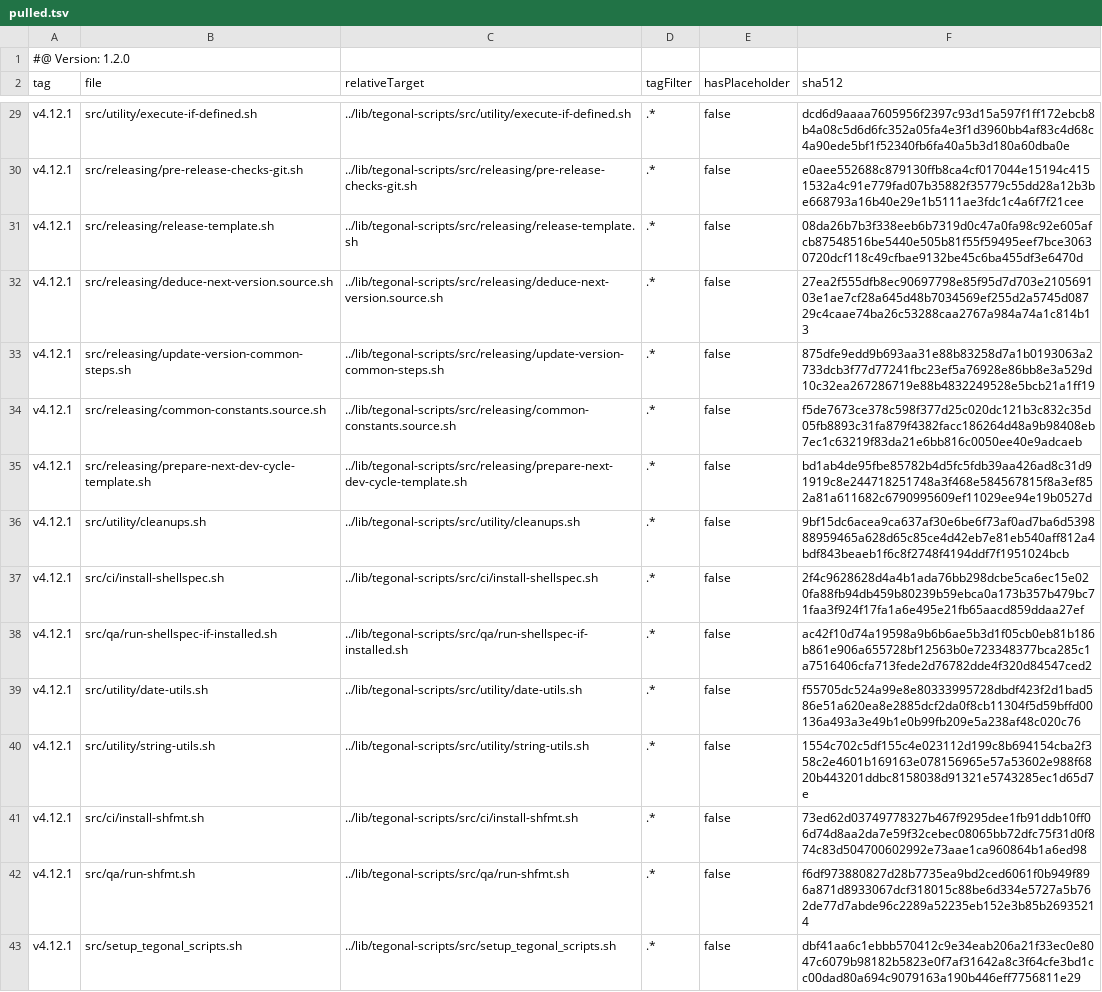
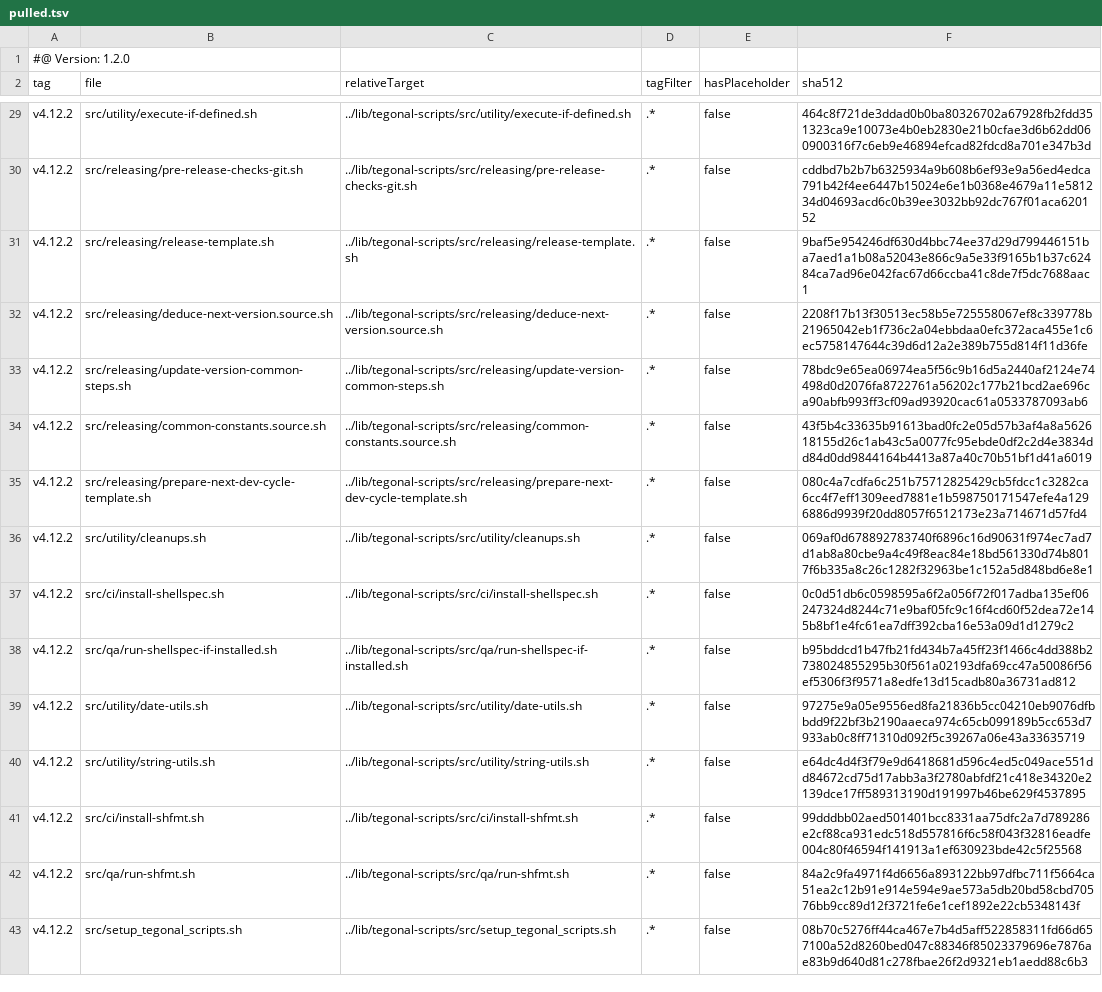
Before and after one commit to tegonal/gt, a TSV file: .gt/remotes/tegonal-scripts/pulled.tsv, drawn as a sheet; only a part is shown, gaps mark what is left out; the diff covers the shown part only; the diff names each change by its address in the sheet, - before the commit and + after, or states it on an @@ line.

```diff
--- a/.gt/remotes/tegonal-scripts/pulled.tsv
+++ b/.gt/remotes/tegonal-scripts/pulled.tsv
-A29:A43 (tag): v4.12.1
+A29:A43 (tag): v4.12.2
-F29 (sha512): dcd6d9aaaa7605956f2397c93d15a597f1ff172ebcb8b4a08c5d6d6fc352a05fa4e3f1d3960bb4af83c4d68c4a90ede5bf1f52340fb6fa40a5b3d180a60dba0e
+F29 (sha512): 464c8f721de3ddad0b0ba80326702a67928fb2fdd351323ca9e10073e4b0eb2830e21b0cfae3d6b62dd060900316f7c6eb9e46894efcad82fdcd8a701e347b3d
-F30 (sha512): e0aee552688c879130ffb8ca4cf017044e15194c4151532a4c91e779fad07b35882f35779c55dd28a12b3be668793a16b40e29e1b5111ae3fdc1c4a6f7f21cee
+F30 (sha512): cddbd7b2b7b6325934a9b608b6ef93e9a56ed4edca791b42f4ee6447b15024e6e1b0368e4679a11e581234d04693acd6c0b39ee3032bb92dc767f01aca620152
-F31 (sha512): 08da26b7b3f338eeb6b7319d0c47a0fa98c92e605afcb87548516be5440e505b81f55f59495eef7bce30630720dcf118c49cfbae9132be45c6ba455df3e6470d
+F31 (sha512): 9baf5e954246df630d4bbc74ee37d29d799446151ba7aed1a1b08a52043e866c9a5e33f9165b1b37c62484ca7ad96e042fac67d66ccba41c8de7f5dc7688aac1
-F32 (sha512): 27ea2f555dfb8ec90697798e85f95d7d703e210569103e1ae7cf28a645d48b7034569ef255d2a5745d08729c4caae74ba26c53288caa2767a984a74a1c814b13
+F32 (sha512): 2208f17b13f30513ec58b5e725558067ef8c339778b21965042eb1f736c2a04ebbdaa0efc372aca455e1c6ec5758147644c39d6d12a2e389b755d814f11d36fe
-F33 (sha512): 875dfe9edd9b693aa31e88b83258d7a1b0193063a2733dcb3f77d77241fbc23ef5a76928e86bb8e3a529d10c32ea267286719e88b4832249528e5bcb21a1ff19
+F33 (sha512): 78bdc9e65ea06974ea5f56c9b16d5a2440af2124e74498d0d2076fa8722761a56202c177b21bcd2ae696ca90abfb993ff3cf09ad93920cac61a0533787093ab6
-F34 (sha512): f5de7673ce378c598f377d25c020dc121b3c832c35d05fb8893c31fa879f4382facc186264d48a9b98408eb7ec1c63219f83da21e6bb816c0050ee40e9adcaeb
+F34 (sha512): 43f5b4c33635b91613bad0fc2e05d57b3af4a8a562618155d26c1ab43c5a0077fc95ebde0df2c2d4e3834dd84d0dd9844164b4413a87a40c70b51bf1d41a6019
-F35 (sha512): bd1ab4de95fbe85782b4d5fc5fdb39aa426ad8c31d91919c8e244718251748a3f468e584567815f8a3ef852a81a611682c6790995609ef11029ee94e19b0527d
+F35 (sha512): 080c4a7cdfa6c251b75712825429cb5fdcc1c3282ca6cc4f7eff1309eed7881e1b598750171547efe4a1296886d9939f20dd8057f6512173e23a714671d57fd4
-F36 (sha512): 9bf15dc6acea9ca637af30e6be6f73af0ad7ba6d539888959465a628d65c85ce4d42eb7e81eb540aff812a4bdf843beaeb1f6c8f2748f4194ddf7f1951024bcb
+F36 (sha512): 069af0d678892783740f6896c16d90631f974ec7ad7d1ab8a80cbe9a4c49f8eac84e18bd561330d74b8017f6b335a8c26c1282f32963be1c152a5d848bd6e8e1
-F37 (sha512): 2f4c9628628d4a4b1ada76bb298dcbe5ca6ec15e020fa88fb94db459b80239b59ebca0a173b357b479bc71faa3f924f17fa1a6e495e21fb65aacd859ddaa27ef
+F37 (sha512): 0c0d51db6c0598595a6f2a056f72f017adba135ef06247324d8244c71e9baf05fc9c16f4cd60f52dea72e145b8bf1e4fc61ea7dff392cba16e53a09d1d1279c2
-F38 (sha512): ac42f10d74a19598a9b6b6ae5b3d1f05cb0eb81b186b861e906a655728bf12563b0e723348377bca285c1a7516406cfa713fede2d76782dde4f320d84547ced2
+F38 (sha512): b95bddcd1b47fb21fd434b7a45ff23f1466c4dd388b2738024855295b30f561a02193dfa69cc47a50086f56ef5306f3f9571a8edfe13d15cadb80a36731ad812
-F39 (sha512): f55705dc524a99e8e80333995728dbdf423f2d1bad586e51a620ea8e2885dcf2da0f8cb11304f5d59bffd00136a493a3e49b1e0b99fb209e5a238af48c020c76
+F39 (sha512): 97275e9a05e9556ed8fa21836b5cc04210eb9076dfbbdd9f22bf3b2190aaeca974c65cb099189b5cc653d7933ab0c8ff71310d092f5c39267a06e43a33635719
-F40 (sha512): 1554c702c5df155c4e023112d199c8b694154cba2f358c2e4601b169163e078156965e57a53602e988f6820b443201ddbc8158038d91321e5743285ec1d65d7e
+F40 (sha512): e64dc4d4f3f79e9d6418681d596c4ed5c049ace551dd84672cd75d17abb3a3f2780abfdf21c418e34320e2139dce17ff589313190d191997b46be629f4537895
-F41 (sha512): 73ed62d03749778327b467f9295dee1fb91ddb10ff06d74d8aa2da7e59f32cebec08065bb72dfc75f31d0f874c83d504700602992e73aae1ca960864b1a6ed98
+F41 (sha512): 99dddbb02aed501401bcc8331aa75dfc2a7d789286e2cf88ca931edc518d557816f6c58f043f32816eadfe004c80f46594f141913a1ef630923bde42c5f25568
-F42 (sha512): f6df973880827d28b7735ea9bd2ced6061f0b949f896a871d8933067dcf318015c88be6d334e5727a5b762de77d7abde96c2289a52235eb152e3b85b26935214
+F42 (sha512): 84a2c9fa4971f4d6656a893122bb97dfbc711f5664ca51ea2c12b91e914e594e9ae573a5db20bd58cbd70576bb9cc89d12f3721fe6e1cef1892e22cb5348143f
-F43 (sha512): dbf41aa6c1ebbb570412c9e34eab206a21f33ec0e8047c6079b98182b5823e0f7af31642a8c3f64cfe3bd1cc00dad80a694c9079163a190b446eff7756811e29
+F43 (sha512): 08b70c5276ff44ca467e7b4d5aff522858311fd66d657100a52d8260bed047c88346f85023379696e7876ae83b9d640d81c278fbae26f2d9321eb1aedd88c6b3
```
Also changed, not shown: 52 edited cells elsewhere in this file, 41 other files.
